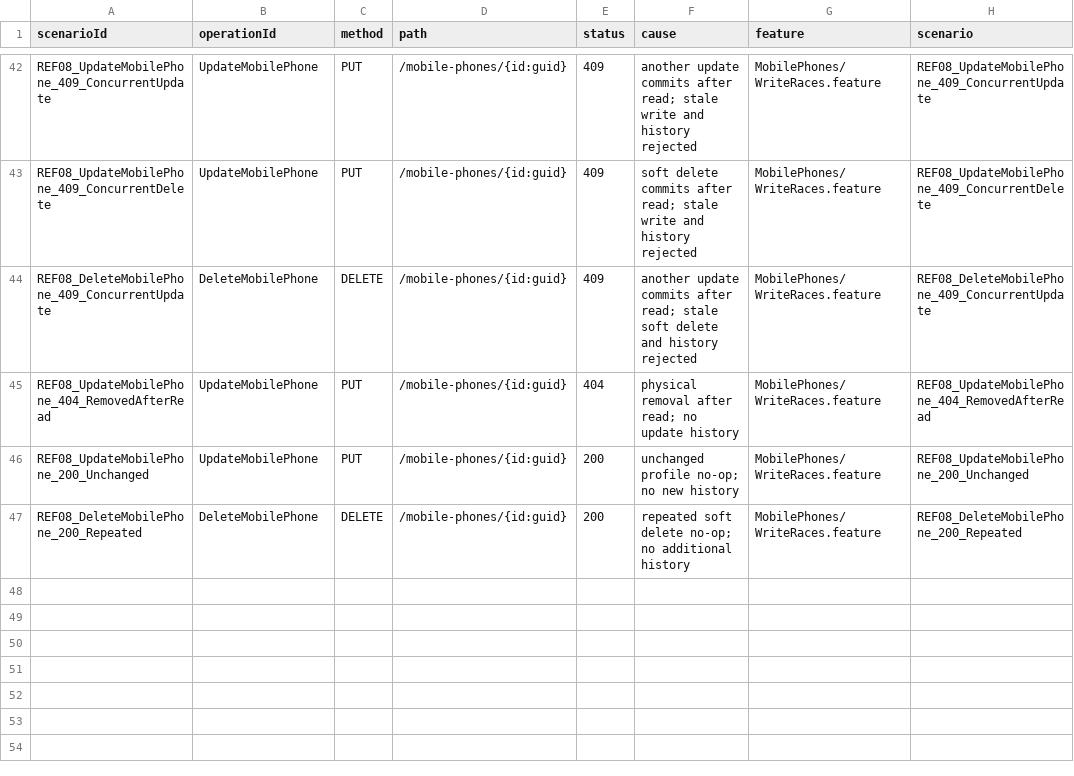
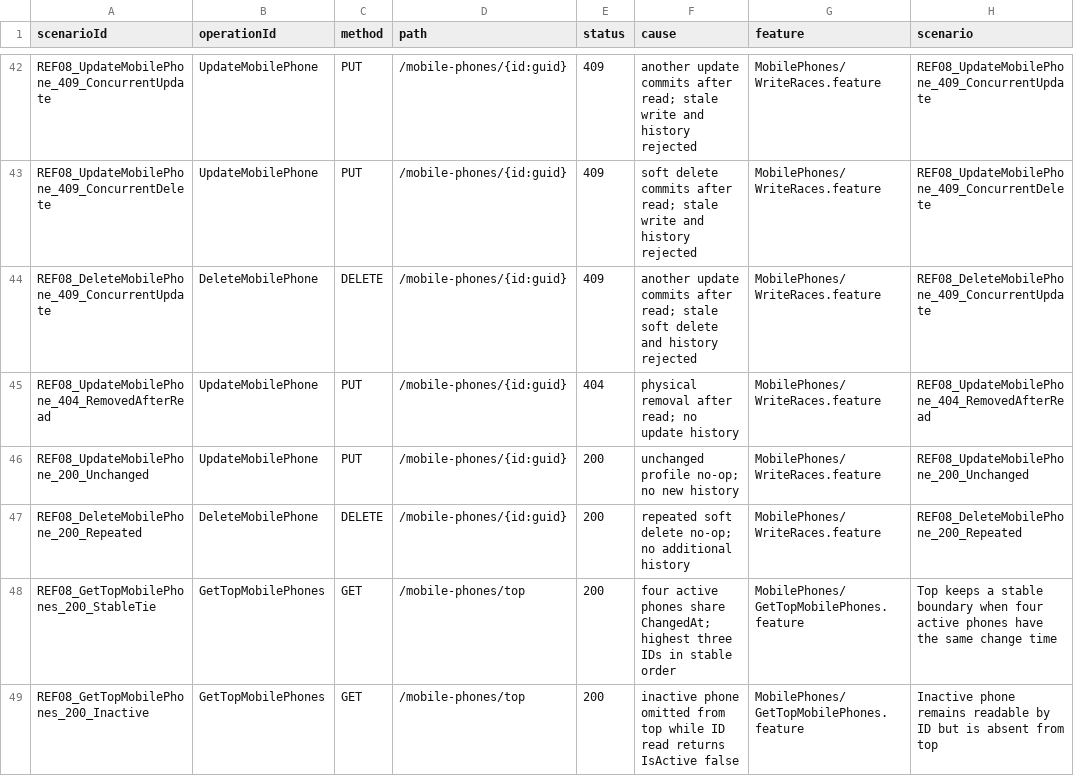
Before and after one commit to MichalBoczula/ProductsCatalog, a TSV file: docs/acceptance-matrix.tsv, drawn as a sheet; only a part is shown, gaps mark what is left out.

Commit message:
REF-08: define stable MobilePhone read ordering

```diff
--- a/docs/acceptance-matrix.tsv
+++ b/docs/acceptance-matrix.tsv
@@ -47 +47,3 @@ REF08_UpdateMobilePhone_200_Unchanged	UpdateMobilePhone	PUT	/mobile-phones/{id:g
 REF08_DeleteMobilePhone_200_Repeated	DeleteMobilePhone	DELETE	/mobile-phones/{id:guid}	200	repeated soft delete no-op; no additional history	MobilePhones/WriteRaces.feature	REF08_DeleteMobilePhone_200_Repeated
+REF08_GetTopMobilePhones_200_StableTie	GetTopMobilePhones	GET	/mobile-phones/top	200	four active phones share ChangedAt; highest three IDs in stable order	MobilePhones/GetTopMobilePhones.feature	Top keeps a stable boundary when four active phones have the same change time
+REF08_GetTopMobilePhones_200_Inactive	GetTopMobilePhones	GET	/mobile-phones/top	200	inactive phone omitted from top while ID read returns IsActive false	MobilePhones/GetTopMobilePhones.feature	Inactive phone remains readable by ID but is absent from top
```
Also changed, not shown: 6 other files.
